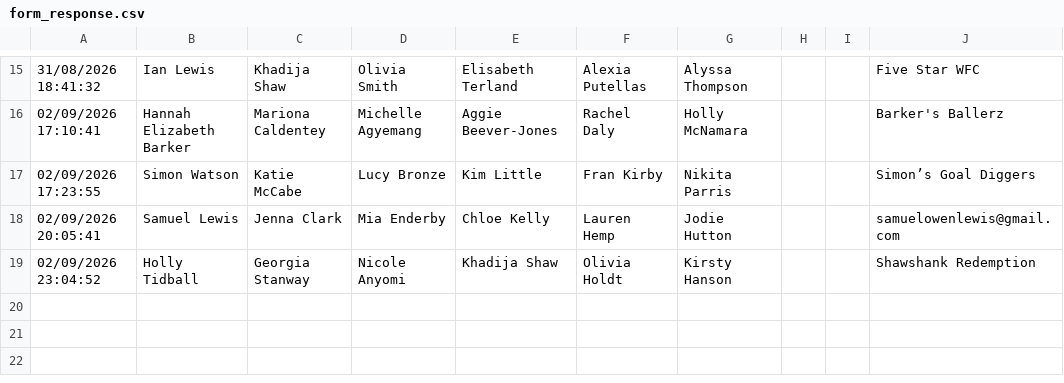
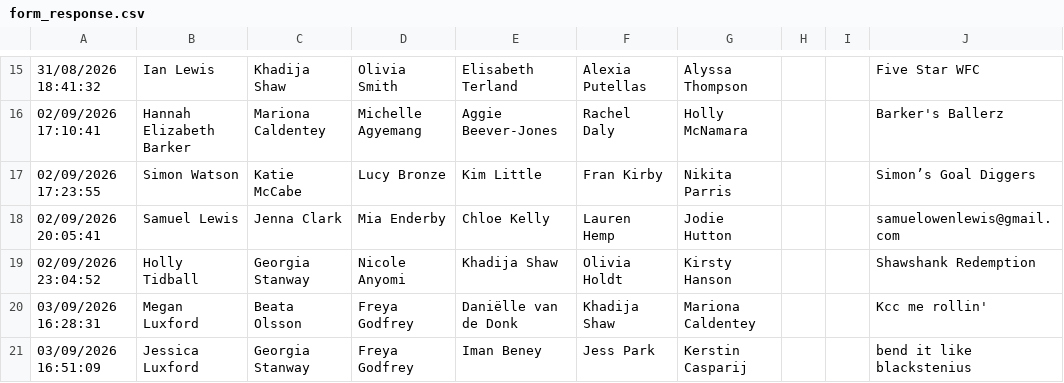
Before and after one commit to tomknuckey/wsl_game, a CSV file: data/input/actual/form_response.csv, drawn as a sheet; only a part is shown, gaps mark what is left out; the diff names each change by its address in the sheet, - before the commit and + after, or states it on an @@ line.

```diff
--- a/data/input/actual/form_response.csv
+++ b/data/input/actual/form_response.csv
+row 20: 03/09/2026 16:28:31 | Megan Luxford | Beata Olsson | Freya Godfrey | Daniëlle van de Donk | Khadija Shaw | Mariona Caldentey |  |  | Kcc me rollin'
+row 21: 03/09/2026 16:51:09 | Jessica Luxford | Georgia Stanway | Freya Godfrey | Iman Beney | Jess Park | Kerstin Casparij |  |  | bend it like blackstenius
```
Also changed, not shown: data/output/actual/player_pics.csv, data/output/actual/results.csv, 3 other files.
